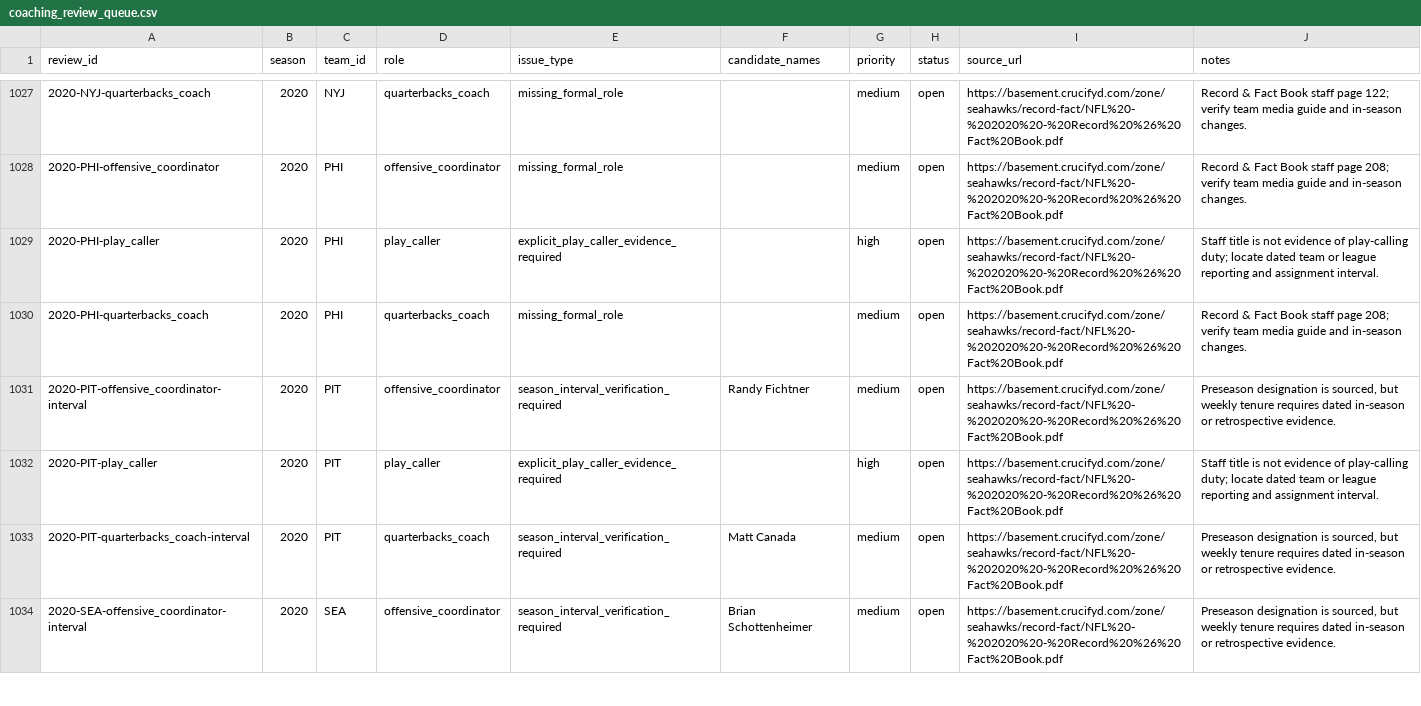
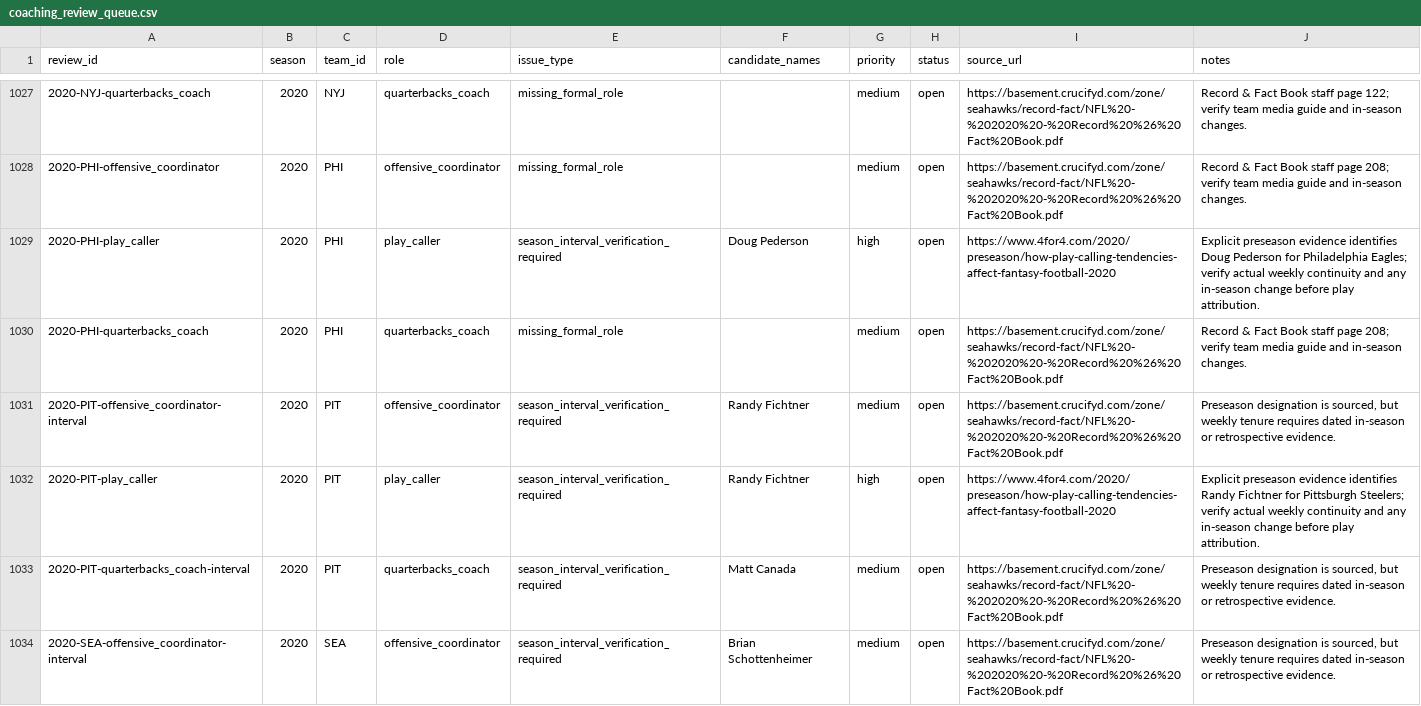
Before and after one commit to Moe243/Coach-Analysis-Project, a CSV file: data/manual/coaching_review_queue.csv, drawn as a sheet; only a part is shown, gaps mark what is left out; the diff covers the shown part only.

```diff
--- a/data/manual/coaching_review_queue.csv
+++ b/data/manual/coaching_review_queue.csv
@@ -1028,6 +1028,6 @@ review_id,season,team_id,role,issue_type,candidate_names,priority,status,source_
 2020-PHI-offensive_coordinator,2020,PHI,offensive_coordinator,missing_formal_role,,medium,open,https://basement.crucifyd.com/zone/seahawks/record-fact/NFL%20-%202020%20-%20Record%20%26%20Fact%20Book.pdf,Record & Fact Book staff page 208; verify team media guide and in-season changes.
-2020-PHI-play_caller,2020,PHI,play_caller,explicit_play_caller_evidence_required,,high,open,https://basement.crucifyd.com/zone/seahawks/record-fact/NFL%20-%202020%20-%20Record%20%26%20Fact%20Book.pdf,Staff title is not evidence of play-calling duty; locate dated team or league reporting and assignment interval.
+2020-PHI-play_caller,2020,PHI,play_caller,season_interval_verification_required,Doug Pederson,high,open,https://www.4for4.com/2020/preseason/how-play-calling-tendencies-affect-fantasy-football-2020,"Explicit preseason evidence identifies Doug Pederson for Philadelphia Eagles; verify actual weekly continuity and any in-season change before play attribution."
 2020-PHI-quarterbacks_coach,2020,PHI,quarterbacks_coach,missing_formal_role,,medium,open,https://basement.crucifyd.com/zone/seahawks/record-fact/NFL%20-%202020%20-%20Record%20%26%20Fact%20Book.pdf,Record & Fact Book staff page 208; verify team media guide and in-season changes.
 2020-PIT-offensive_coordinator-interval,2020,PIT,offensive_coordinator,season_interval_verification_required,Randy Fichtner,medium,open,https://basement.crucifyd.com/zone/seahawks/record-fact/NFL%20-%202020%20-%20Record%20%26%20Fact%20Book.pdf,"Preseason designation is sourced, but weekly tenure requires dated in-season or retrospective evidence."
-2020-PIT-play_caller,2020,PIT,play_caller,explicit_play_caller_evidence_required,,high,open,https://basement.crucifyd.com/zone/seahawks/record-fact/NFL%20-%202020%20-%20Record%20%26%20Fact%20Book.pdf,Staff title is not evidence of play-calling duty; locate dated team or league reporting and assignment interval.
+2020-PIT-play_caller,2020,PIT,play_caller,season_interval_verification_required,Randy Fichtner,high,open,https://www.4for4.com/2020/preseason/how-play-calling-tendencies-affect-fantasy-football-2020,"Explicit preseason evidence identifies Randy Fichtner for Pittsburgh Steelers; verify actual weekly continuity and any in-season change before play attribution."
 2020-PIT-quarterbacks_coach-interval,2020,PIT,quarterbacks_coach,season_interval_verification_required,Matt Canada,medium,open,https://basement.crucifyd.com/zone/seahawks/record-fact/NFL%20-%202020%20-%20Record%20%26%20Fact%20Book.pdf,"Preseason designation is sourced, but weekly tenure requires dated in-season or retrospective evidence."
```
Also changed, not shown: 116 edited cells elsewhere in this file, 35 other files.
